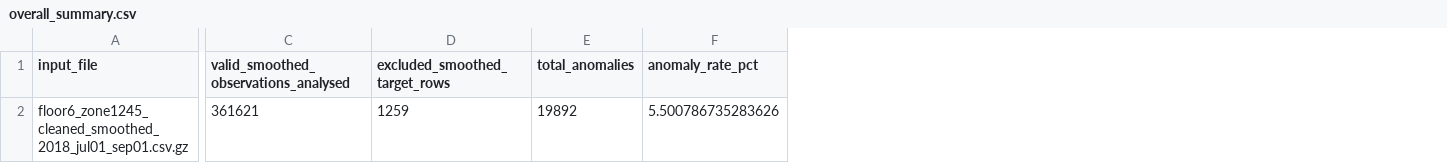
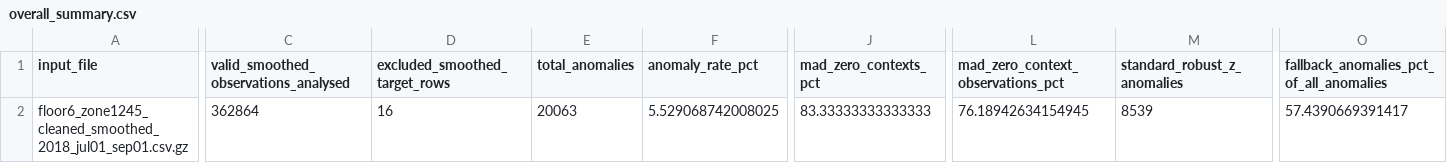
Before and after one commit to Lee-yongli/Artificial-Intelligence-for-Smart-Building-Log-Analysis, a CSV file: Artificial Intelligence for Smart-Building Log Analysis/outputs/floor6_zone1245_2018_jul01_sep01_baseline_mad/overall_summary.csv, drawn as a sheet; only a part is shown, gaps mark what is left out; the diff covers the shown part only; the diff names each change by its address in the sheet, - before the commit and + after, or states it on an @@ line.

```diff
--- a/Artificial Intelligence for Smart-Building Log Analysis/outputs/floor6_zone1245_2018_jul01_sep01_baseline_mad/overall_summary.csv
+++ b/Artificial Intelligence for Smart-Building Log Analysis/outputs/floor6_zone1245_2018_jul01_sep01_baseline_mad/overall_summary.csv
+column J (mad_zero_contexts_pct), row 2: 83.33333333333333
+column L, rows 1-2: mad_zero_context_observations_pct | 76.18942634154945
+column M (standard_robust_z_anomalies), row 2: 8539
+column O, rows 1-2: fallback_anomalies_pct_of_all_anomalies | 57.4390669391417
-C2: 361621
+C2: 362864
-D2 (excluded_smoothed_target_rows): 1259
+D2 (excluded_smoothed_target_rows): 16
-E2 (total_anomalies): 19892
+E2 (total_anomalies): 20063
-F2 (anomaly_rate_pct): 5.500786735283626
+F2 (anomaly_rate_pct): 5.529068742008025
```
Also changed, not shown: 2 edited cells elsewhere in this file, Artificial Intelligence for Smart-Building Log Analysis/outputs/floor6_zone1245_2018_jul01_sep01_baseline_mad/anomaly_run_summary.csv, Artificial Intelligence for Smart-Building Log Analysis/outputs/floor6_zone1245_2018_jul01_sep01_baseline_mad/context_baselines.csv, 44 other files.
